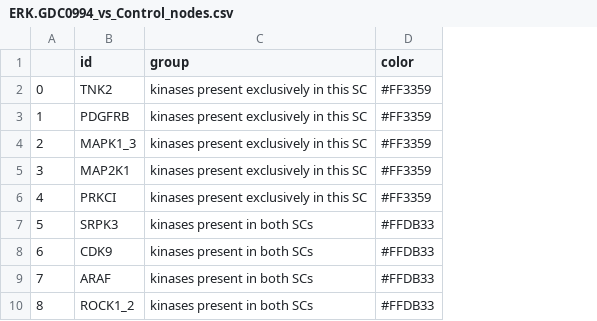
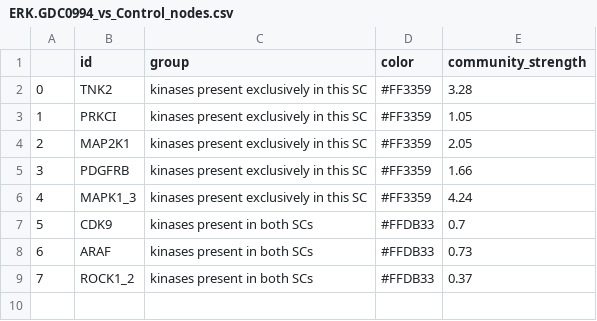
Before and after one commit to celiaccb/KinasesCommunityDetection, a CSV file: output_dataframes/ERK.GDC0994_vs_Control_nodes.csv, drawn as a sheet; removed rows and columns are numbered as before the commit, all else as after; the diff names each change by its address in the sheet, - before the commit and + after, or states it on an @@ line.

```diff
--- a/output_dataframes/ERK.GDC0994_vs_Control_nodes.csv
+++ b/output_dataframes/ERK.GDC0994_vs_Control_nodes.csv
+column E (community_strength), row 2: 3.28; rows 5-9: 1.66 | 4.24 | 0.7 | 0.73 | 0.37
@@ row 6 moved to row 3: 1 @@
@@ row 5 moved to row 4: 2 @@
@@ column A renumbered from row 5 down @@
-row 7: 5 | SRPK3 | kinases present in both SCs | #FFDB33
```
Also changed, not shown: output_dataframes/AKT.AZD5363_vs_Control_nodes.csv, output_dataframes/ERK.GDC0994_vs_Control_edges.csv, 6 other files.
